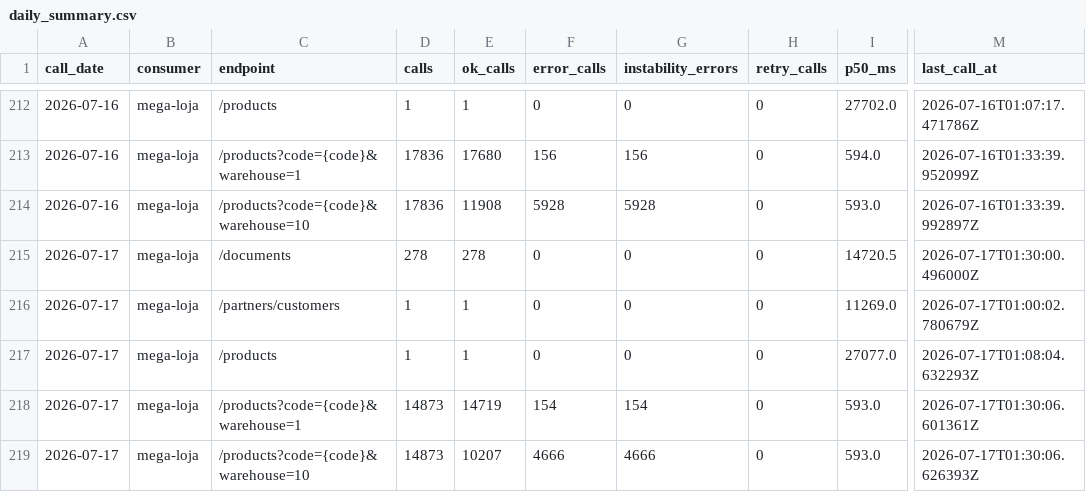
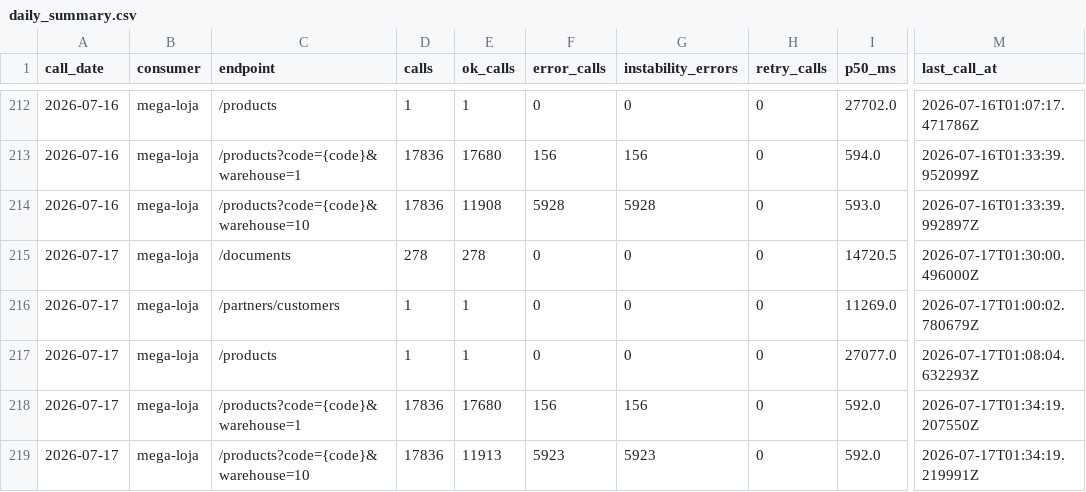
Before and after one commit to xxffoottxx/artsoft-call-log, a CSV file: daily_summary.csv, drawn as a sheet; only a part is shown, gaps mark what is left out; the diff names each change by its address in the sheet, - before the commit and + after, or states it on an @@ line.

Commit message:
call-log 2026-07-16: 35987 calls, 6084 errors

```diff
--- a/daily_summary.csv
+++ b/daily_summary.csv
-D218:D219 (calls): 14873
+D218:D219 (calls): 17836
-E218 (ok_calls): 14719
+E218 (ok_calls): 17680
-F218 (error_calls): 154
+F218 (error_calls): 156
-G218 (instability_errors): 154
+G218 (instability_errors): 156
-I218:I219 (p50_ms): 593.0
+I218:I219 (p50_ms): 592.0
-M218 (last_call_at): 2026-07-17T01:30:06.601361Z
+M218 (last_call_at): 2026-07-17T01:34:19.207550Z
-E219 (ok_calls): 10207
+E219 (ok_calls): 11913
-F219 (error_calls): 4666
+F219 (error_calls): 5923
-G219 (instability_errors): 4666
+G219 (instability_errors): 5923
-M219 (last_call_at): 2026-07-17T01:30:06.626393Z
+M219 (last_call_at): 2026-07-17T01:34:19.219991Z
```
